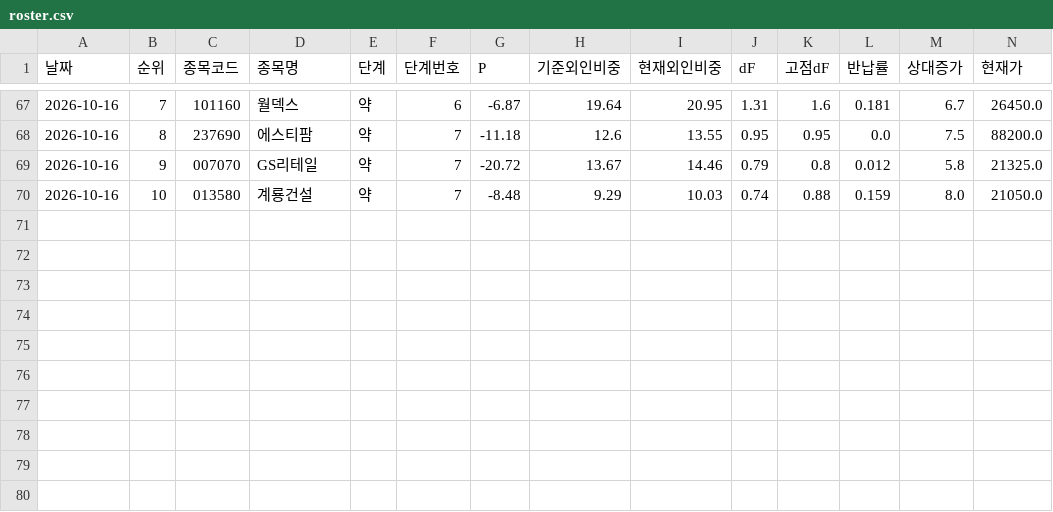
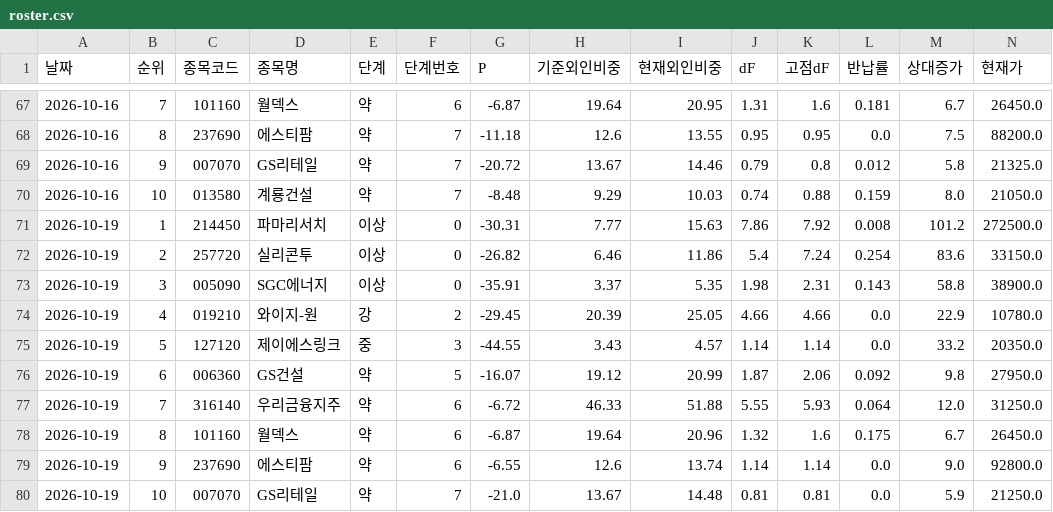
Before and after one commit to frel7022-png/orchestra, a CSV file: link_sample/roster.csv, drawn as a sheet; only a part is shown, gaps mark what is left out; rows hold the shown columns only; the diff names each change by its address in the sheet, - before the commit and + after, or states it on an @@ line.

```diff
--- a/link_sample/roster.csv
+++ b/link_sample/roster.csv
+row 71: 2026-10-19 | 1 | 214450 | 파마리서치 | 이상 | 0 | -30.31 | 7.77 | 15.63 | 7.86 | 7.92 | 0.008 | 101.2 | 272500.0
+row 72: 2026-10-19 | 2 | 257720 | 실리콘투 | 이상 | 0 | -26.82 | 6.46 | 11.86 | 5.4 | 7.24 | 0.254 | 83.6 | 33150.0
+row 73: 2026-10-19 | 3 | 005090 | SGC에너지 | 이상 | 0 | -35.91 | 3.37 | 5.35 | 1.98 | 2.31 | 0.143 | 58.8 | 38900.0
+row 74: 2026-10-19 | 4 | 019210 | 와이지-원 | 강 | 2 | -29.45 | 20.39 | 25.05 | 4.66 | 4.66 | 0.0 | 22.9 | 10780.0
+row 75: 2026-10-19 | 5 | 127120 | 제이에스링크 | 중 | 3 | -44.55 | 3.43 | 4.57 | 1.14 | 1.14 | 0.0 | 33.2 | 20350.0
+row 76: 2026-10-19 | 6 | 006360 | GS건설 | 약 | 5 | -16.07 | 19.12 | 20.99 | 1.87 | 2.06 | 0.092 | 9.8 | 27950.0
+row 77: 2026-10-19 | 7 | 316140 | 우리금융지주 | 약 | 6 | -6.72 | 46.33 | 51.88 | 5.55 | 5.93 | 0.064 | 12.0 | 31250.0
+row 78: 2026-10-19 | 8 | 101160 | 월덱스 | 약 | 6 | -6.87 | 19.64 | 20.96 | 1.32 | 1.6 | 0.175 | 6.7 | 26450.0
+row 79: 2026-10-19 | 9 | 237690 | 에스티팜 | 약 | 6 | -6.55 | 12.6 | 13.74 | 1.14 | 1.14 | 0.0 | 9.0 | 92800.0
+row 80: 2026-10-19 | 10 | 007070 | GS리테일 | 약 | 7 | -21.0 | 13.67 | 14.48 | 0.81 | 0.81 | 0.0 | 5.9 | 21250.0
```
Also changed, not shown: morning_report/basecamp_rank.csv, morning_report/cfg_log.csv, 9 other files.
